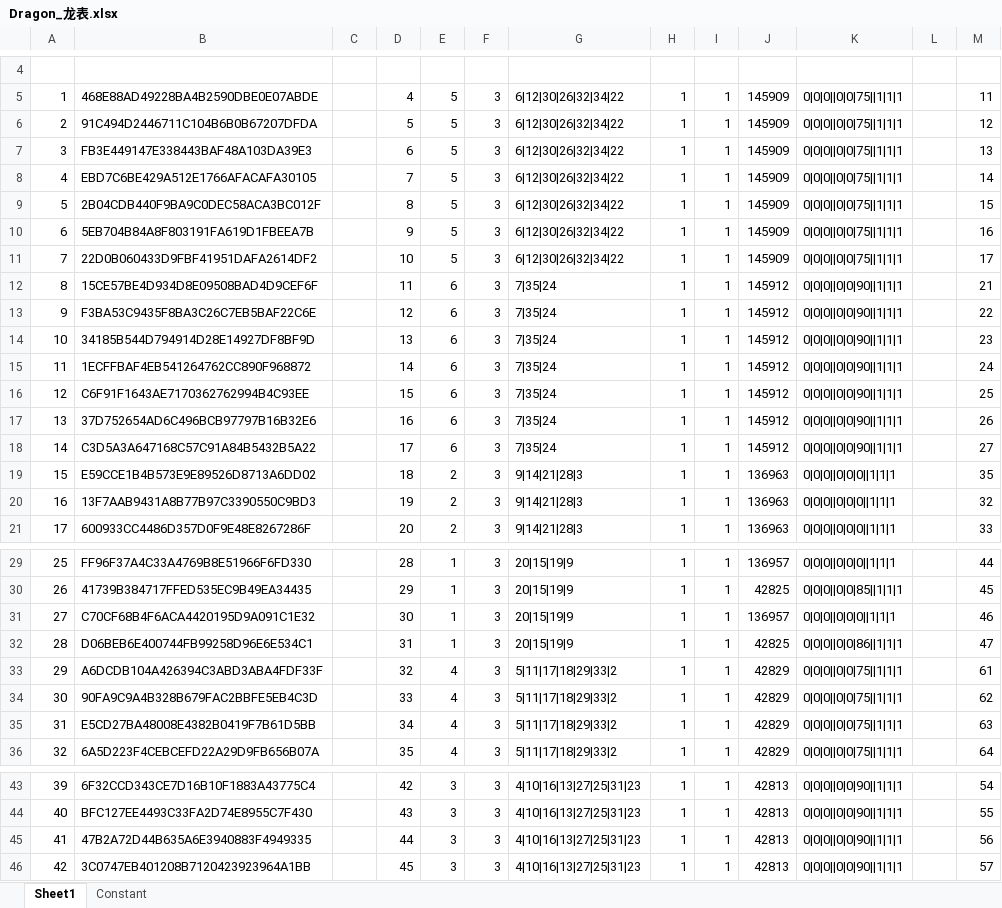
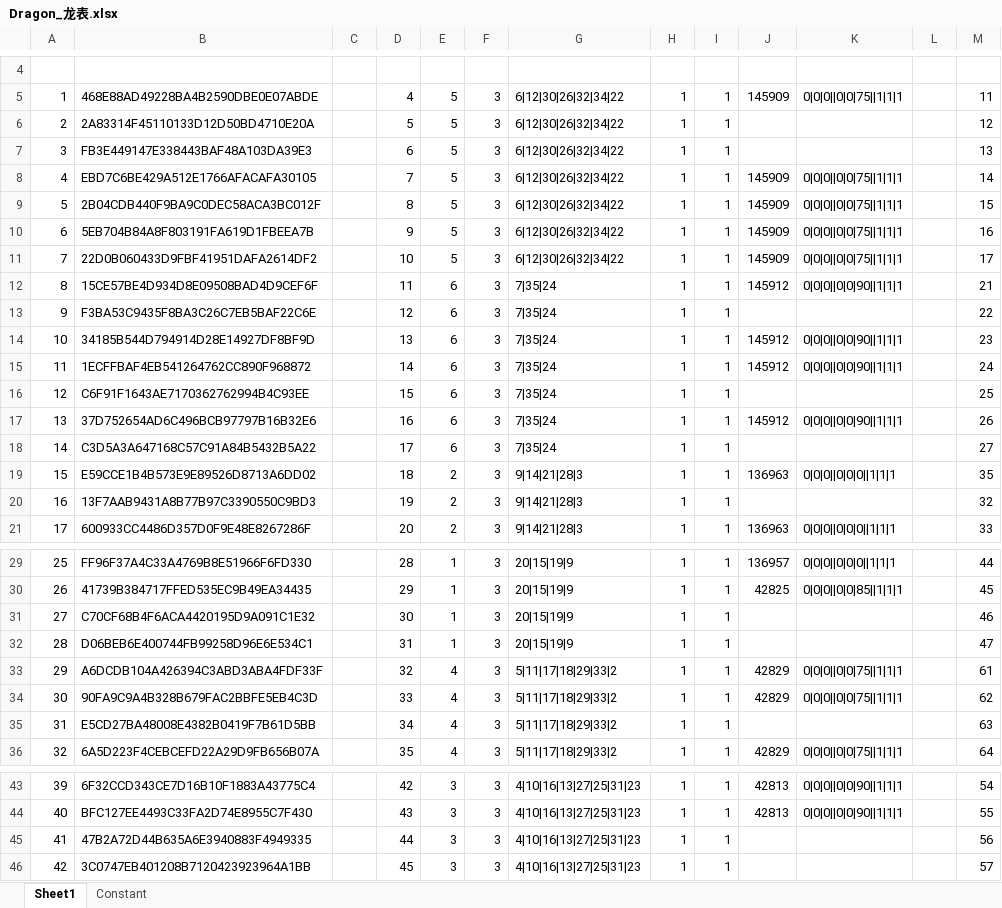
Before and after one commit to mobox-lab/dragonverse, an Excel workbook: dragon-verse/Excels/Dragon_龙表.xlsx, sheet Sheet1, drawn as a sheet; only a part is shown, gaps mark what is left out; values as stored, in another font and other column widths than the file's, no borders; the diff names each change by its address in the sheet, - before the commit and + after, or states it on an @@ line.

Commit message:
feat：update dragongirl fix

```diff
--- a/dragon-verse/Excels/Dragon_龙表.xlsx (sheet Sheet1)
+++ b/dragon-verse/Excels/Dragon_龙表.xlsx (sheet Sheet1)
-B6: 91C494D2446711C104B6B0B67207DFDA
+B6: 2A83314F45110133D12D50BD4710E20A
-J6:J7: 145909
+J6:J7: (empty)
-K6:K7: 0|0|0||0|0|75||1|1|1
+K6:K7: (empty)
-J13: 145912
+J13: (empty)
-K13: 0|0|0||0|0|90||1|1|1
+K13: (empty)
-J16: 145912
+J16: (empty)
-K16: 0|0|0||0|0|90||1|1|1
+K16: (empty)
-J18: 145912
+J18: (empty)
-K18: 0|0|0||0|0|90||1|1|1
+K18: (empty)
-J20: 136963
+J20: (empty)
-K20: 0|0|0||0|0|0||1|1|1
+K20: (empty)
-J31: 136957
+J31: (empty)
-K31: 0|0|0||0|0|0||1|1|1
+K31: (empty)
-J32: 42825
+J32: (empty)
-K32: 0|0|0||0|0|86||1|1|1
+K32: (empty)
-J35: 42829
+J35: (empty)
-K35: 0|0|0||0|0|75||1|1|1
+K35: (empty)
-J45:J46: 42813
+J45:J46: (empty)
-K45:K46: 0|0|0||0|0|90||1|1|1
+K45:K46: (empty)
```
Also changed, not shown: formulas that keep their value, 6 other files.
